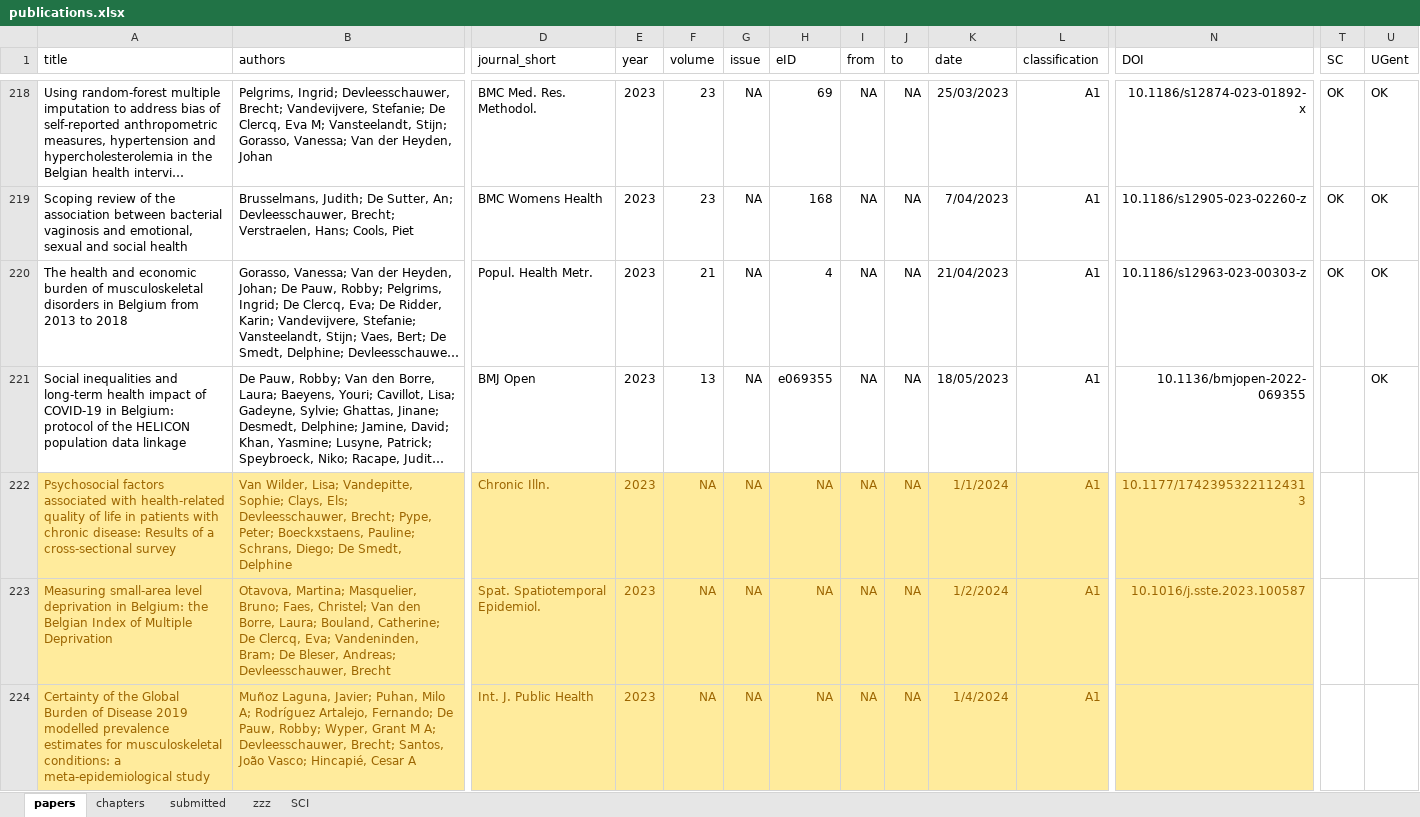
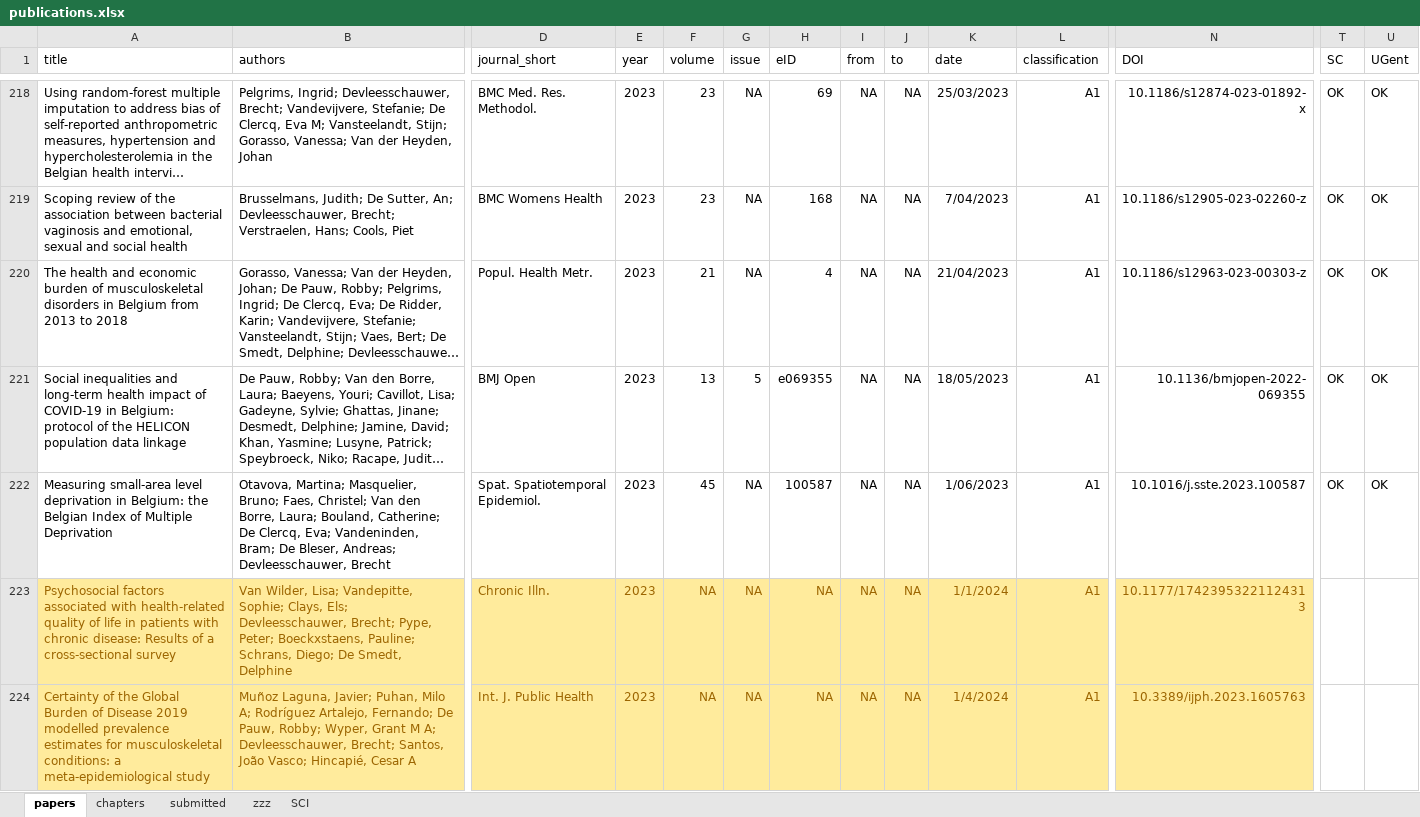
Before and after one commit to brechtdv/brechtdv.github.io, an Excel workbook: publications.xlsx, sheet papers, drawn as a sheet; only a part is shown, gaps mark what is left out; long unchanged cells end in …; values as stored, in another font and other column widths than the file's, no borders; conditional formats and table styles not drawn; removed rows and columns are numbered as before the commit, all else as after; rows hold the shown columns only; the diff names each change by its address in the sheet, - before the commit and + after, or states it on an @@ line.

```diff
--- a/publications.xlsx (sheet papers)
+++ b/publications.xlsx (sheet papers)
-G221 (issue): NA
+G221 (issue): 5
-T221 (SC): (empty)
+T221 (SC): OK
+row 222: Measuring small-area level deprivation in Belgium: the Belgian Index of Multiple Deprivation | Otavova, Martina; Masquelier, Bruno; Faes, Christel; Van den Borre, Laura; Bouland, Catherine; De Clercq, Eva; Vandeninden, Bram; De Bleser, Andreas; Devleesschauwer, Brecht | Spat. Spatiotemporal Epidemiol. | 2023 | 45 | NA | 100587 | NA | NA | 1/06/2023 | A1 | 10.1016/j.sste.2023.100587 | OK | OK
-row 223: Measuring small-area level deprivation in Belgium: the Belgian Index of Multiple Deprivation | Otavova, Martina; Masquelier, Bruno; Faes, Christel; Van den Borre, Laura; Bouland, Catherine; De Clercq, Eva; Vandeninden, Bram; De Bleser, Andreas; Devleesschauwer, Brecht | Spat. Spatiotemporal Epidemiol. | 2023 | NA | NA | NA | NA | NA | 1/2/2024 | A1 | 10.1016/j.sste.2023.100587
-N224 (DOI): (empty)
+N224 (DOI): 10.3389/ijph.2023.1605763
```
Also changed, not shown: sheet submitted, sheet SCI, sheet zzz, 2 other files.
